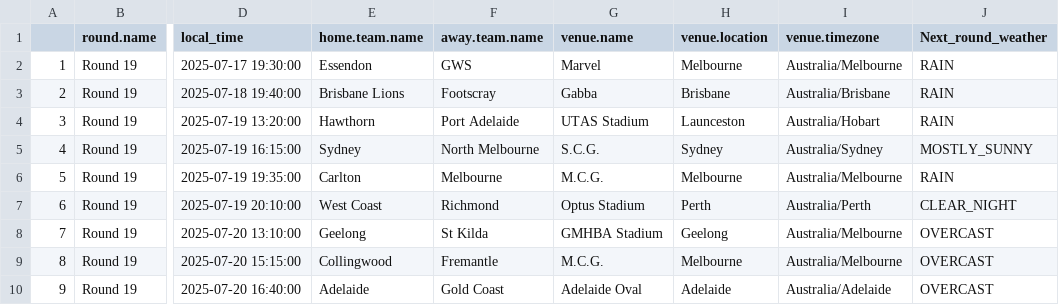
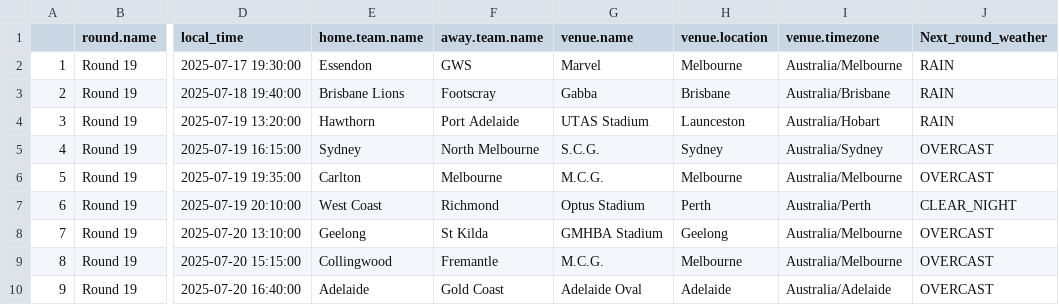
Before and after one commit to blake-noske/blake-noske.github.io, a CSV file: cleaned data/afl_fixture_cleaned.csv, drawn as a sheet; only a part is shown, gaps mark what is left out; the diff names each change by its address in the sheet, - before the commit and + after, or states it on an @@ line.

```diff
--- a/cleaned data/afl_fixture_cleaned.csv
+++ b/cleaned data/afl_fixture_cleaned.csv
-J5 (Next_round_weather): MOSTLY_SUNNY
+J5 (Next_round_weather): OVERCAST
-J6 (Next_round_weather): RAIN
+J6 (Next_round_weather): OVERCAST
```
Also changed, not shown: cleaned data/afl_team_form_cleaned.csv, cleaned data/afl_team_stats_cleaned.csv, 3 other files.
